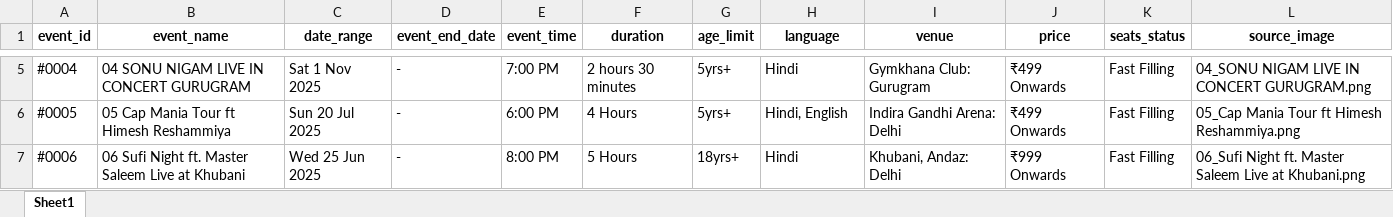
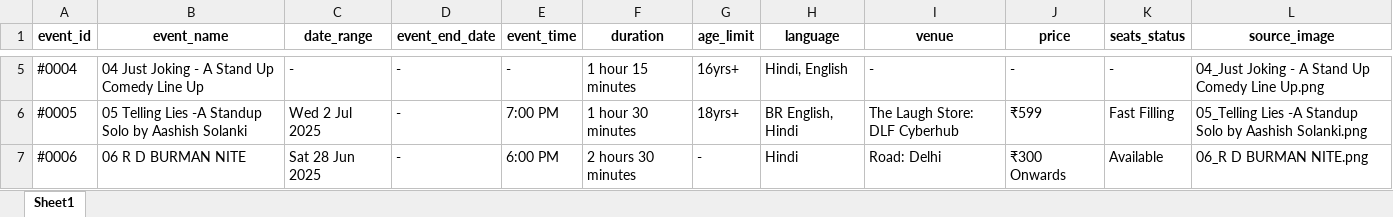
Before and after one commit to krishgoyal0/BMS_scrapper_ncr, an Excel workbook: events.xlsx, sheet Sheet1, drawn as a sheet; only a part is shown, gaps mark what is left out; values as stored, in another font and other column widths than the file's, no borders; the diff covers the shown part only; the diff names each change by its address in the sheet, - before the commit and + after, or states it on an @@ line.

```diff
--- a/events.xlsx (sheet Sheet1)
+++ b/events.xlsx (sheet Sheet1)
-B5 (event_name): 04 SONU NIGAM LIVE IN CONCERT GURUGRAM
+B5 (event_name): 04 Just Joking - A Stand Up Comedy Line Up
-C5 (date_range): Sat 1 Nov 2025
+C5 (date_range): -
-E5 (event_time): 7:00 PM
+E5 (event_time): -
-F5 (duration): 2 hours 30 minutes
+F5 (duration): 1 hour 15 minutes
-G5 (age_limit): 5yrs+
+G5 (age_limit): 16yrs+
-H5 (language): Hindi
+H5 (language): Hindi, English
-I5 (venue): Gymkhana Club: Gurugram
+I5 (venue): -
-J5 (price): ₹499 Onwards
+J5 (price): -
-K5 (seats_status): Fast Filling
+K5 (seats_status): -
-L5 (source_image): 04_SONU NIGAM LIVE IN CONCERT GURUGRAM.png
+L5 (source_image): 04_Just Joking - A Stand Up Comedy Line Up.png
-B6 (event_name): 05 Cap Mania Tour ft Himesh Reshammiya
+B6 (event_name): 05 Telling Lies -A Standup Solo by Aashish Solanki
-C6 (date_range): Sun 20 Jul 2025
+C6 (date_range): Wed 2 Jul 2025
-E6 (event_time): 6:00 PM
+E6 (event_time): 7:00 PM
-F6 (duration): 4 Hours
+F6 (duration): 1 hour 30 minutes
-G6 (age_limit): 5yrs+
+G6 (age_limit): 18yrs+
-H6 (language): Hindi, English
+H6 (language): BR English, Hindi
-I6 (venue): Indira Gandhi Arena: Delhi
+I6 (venue): The Laugh Store: DLF Cyberhub
-J6 (price): ₹499 Onwards
+J6 (price): ₹599
-L6 (source_image): 05_Cap Mania Tour ft Himesh Reshammiya.png
+L6 (source_image): 05_Telling Lies -A Standup Solo by Aashish Solanki.png
-B7 (event_name): 06 Sufi Night ft. Master Saleem Live at Khubani
+B7 (event_name): 06 R D BURMAN NITE
-C7 (date_range): Wed 25 Jun 2025
+C7 (date_range): Sat 28 Jun 2025
-E7 (event_time): 8:00 PM
+E7 (event_time): 6:00 PM
-F7 (duration): 5 Hours
+F7 (duration): 2 hours 30 minutes
-G7 (age_limit): 18yrs+
+G7 (age_limit): -
-I7 (venue): Khubani, Andaz: Delhi
+I7 (venue): Road: Delhi
-J7 (price): ₹999 Onwards
+J7 (price): ₹300 Onwards
-K7 (seats_status): Fast Filling
+K7 (seats_status): Available
-L7 (source_image): 06_Sufi Night ft. Master Saleem Live at Khubani.png
+L7 (source_image): 06_R D BURMAN NITE.png
```
Also changed, not shown: 13 added rows and 61 edited cells elsewhere in this sheet, 24 other files.
